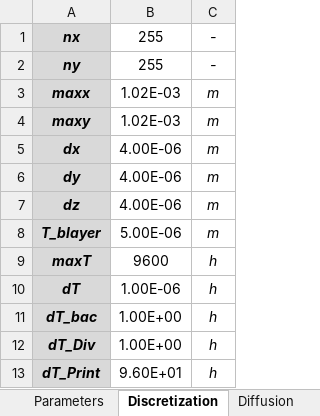
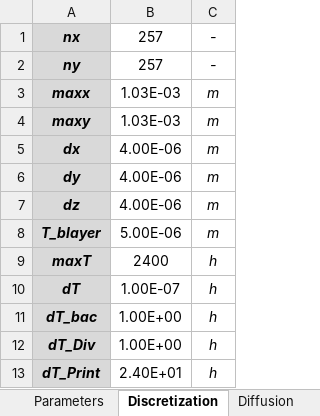
Before and after one commit to Computational-Platform-IbM/IbM, an Excel workbook: Granule/AOBNOBAMX.xlsx, sheet Discretization, drawn as a sheet; values as stored, in another font and other column widths than the file's, no borders; the diff names each change by its address in the sheet, - before the commit and + after, or states it on an @@ line.

Commit message:
modify to be BaseCase

```diff
--- a/Granule/AOBNOBAMX.xlsx (sheet Discretization)
+++ b/Granule/AOBNOBAMX.xlsx (sheet Discretization)
-B1:B2: 255
+B1:B2: 257
-B3:B4: 1.02E-03
+B3:B4: 1.03E-03
-B9: 9600
+B9: 2400
-B10: 1.00E-06
+B10: 1.00E-07
-B13: 9.60E+01
+B13: 2.40E+01
```
Also changed, not shown: sheet Influent.
